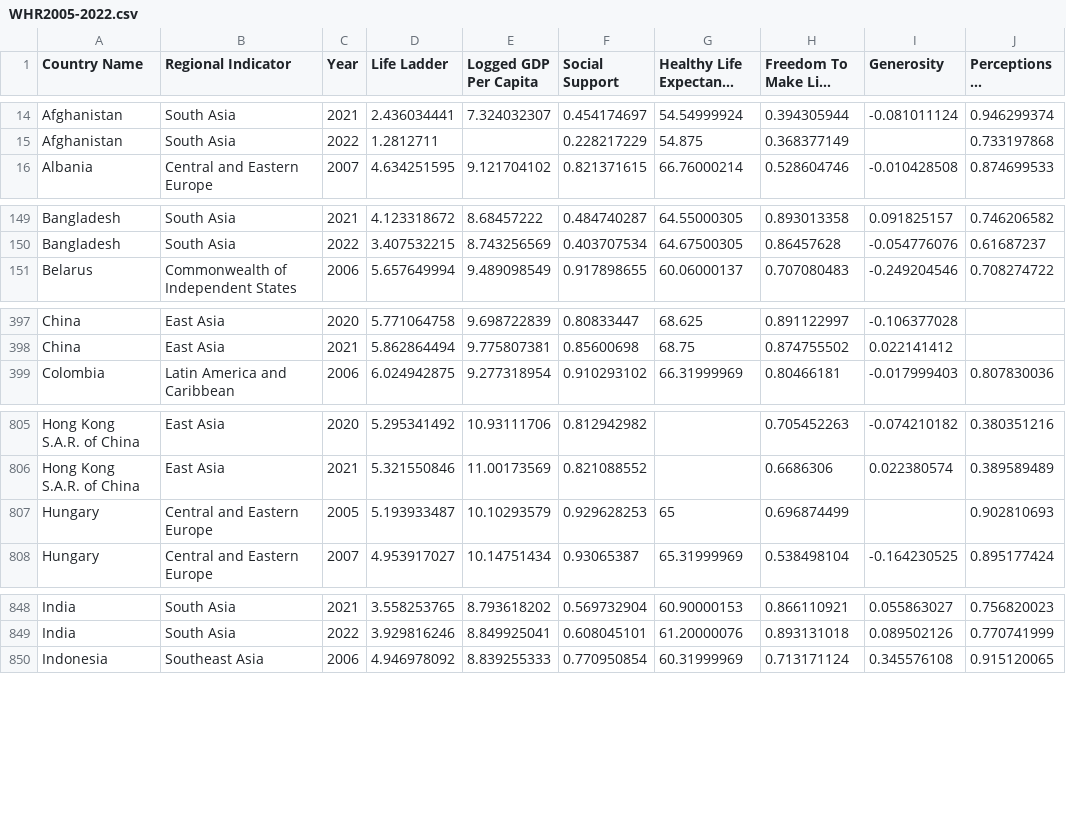
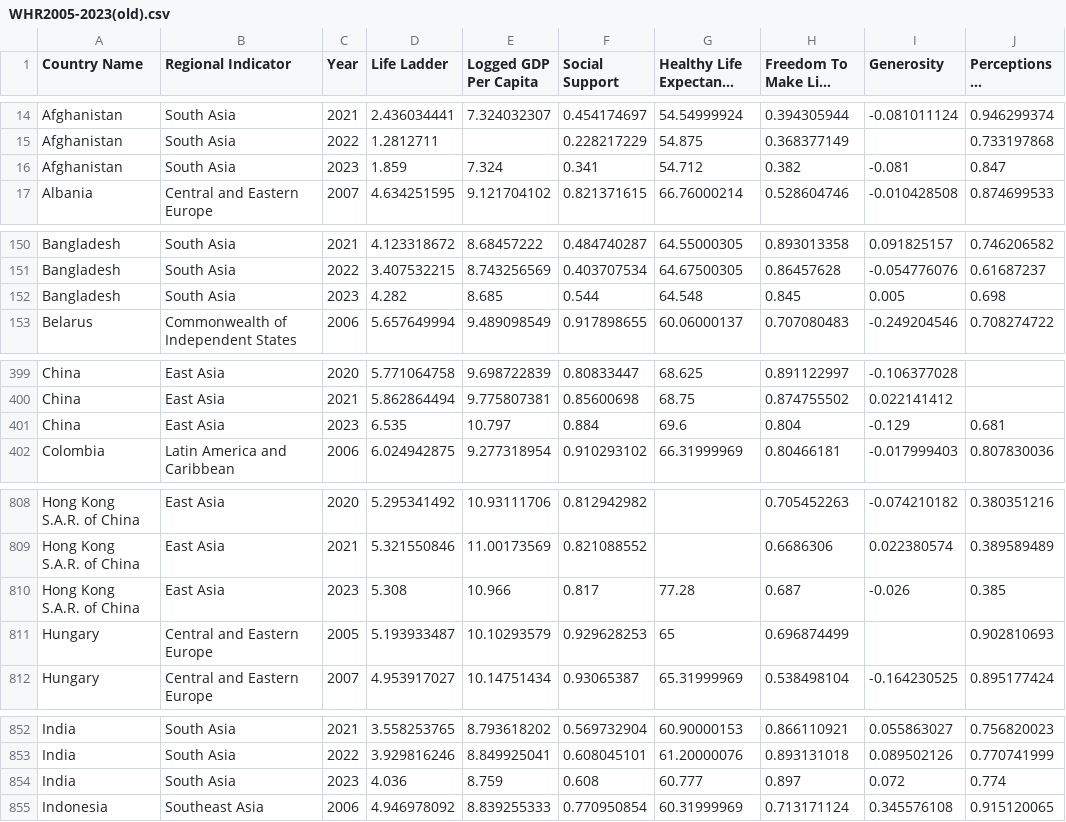
Before and after one commit to dinhthanhnam/Happiness-Report-2005-2023, a CSV file: WHR2005-2023(old).csv (was WHR2005-2022.csv), drawn as a sheet; only a part is shown, gaps mark what is left out; long unchanged cells end in …; the diff covers the shown part only.

```diff
--- a/WHR2005-2022.csv
+++ b/WHR2005-2023(old).csv
@@ -15,2 +15,3 @@ Afghanistan,South Asia,2021,2.436034441,7.324032307,0.454174697,54.54999924,0.39
 Afghanistan,South Asia,2022,1.2812711,,0.228217229,54.875,0.368377149,,0.733197868
+Afghanistan,South Asia,2023,1.859,7.324,0.341,54.712,0.382,-0.081,0.847
 Albania,Central and Eastern Europe,2007,4.634251595,9.121704102,0.821371615,66.76000214,0.528604746,-0.010428508,0.874699533
@@ -150,2 +151,3 @@ Bangladesh,South Asia,2021,4.123318672,8.68457222,0.484740287,64.55000305,0.8930
 Bangladesh,South Asia,2022,3.407532215,8.743256569,0.403707534,64.67500305,0.86457628,-0.054776076,0.61687237
+Bangladesh,South Asia,2023,4.282,8.685,0.544,64.548,0.845,0.005,0.698
 Belarus,Commonwealth of Independent States,2006,5.657649994,9.489098549,0.917898655,60.06000137,0.707080483,-0.249204546,0.708274722
@@ -398,2 +400,3 @@ China,East Asia,2020,5.771064758,9.698722839,0.80833447,68.625,0.891122997,-0.10
 China,East Asia,2021,5.862864494,9.775807381,0.85600698,68.75,0.874755502,0.022141412,
+China,East Asia,2023,6.535,10.797,0.884,69.6,0.804,-0.129,0.681
 Colombia,Latin America and Caribbean,2006,6.024942875,9.277318954,0.910293102,66.31999969,0.80466181,-0.017999403,0.807830036
@@ -806,2 +809,3 @@ Hong Kong S.A.R. of China,East Asia,2020,5.295341492,10.93111706,0.812942982,,0.
 Hong Kong S.A.R. of China,East Asia,2021,5.321550846,11.00173569,0.821088552,,0.6686306,0.022380574,0.389589489
+Hong Kong S.A.R. of China,East Asia,2023,5.308,10.966,0.817,77.28,0.687,-0.026,0.385
 Hungary,Central and Eastern Europe,2005,5.193933487,10.10293579,0.929628253,65,0.696874499,,0.902810693
@@ -849,2 +853,3 @@ India,South Asia,2021,3.558253765,8.793618202,0.569732904,60.90000153,0.86611092
 India,South Asia,2022,3.929816246,8.849925041,0.608045101,61.20000076,0.893131018,0.089502126,0.770741999
+India,South Asia,2023,4.036,8.759,0.608,60.777,0.897,0.072,0.774
 Indonesia,Southeast Asia,2006,4.946978092,8.839255333,0.770950854,60.31999969,0.713171124,0.345576108,0.915120065
```
Also changed, not shown: 15 added rows elsewhere in this file, 2 other files.
